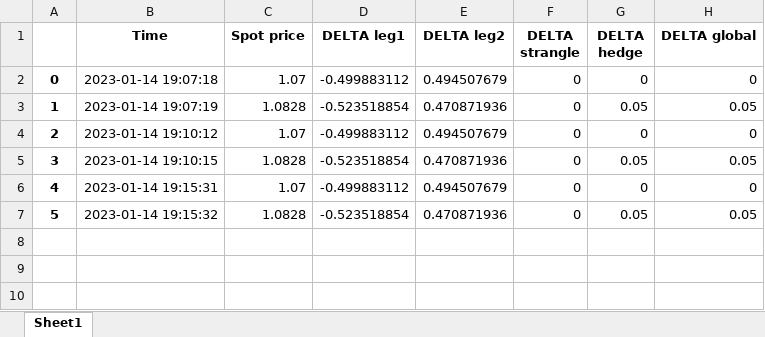
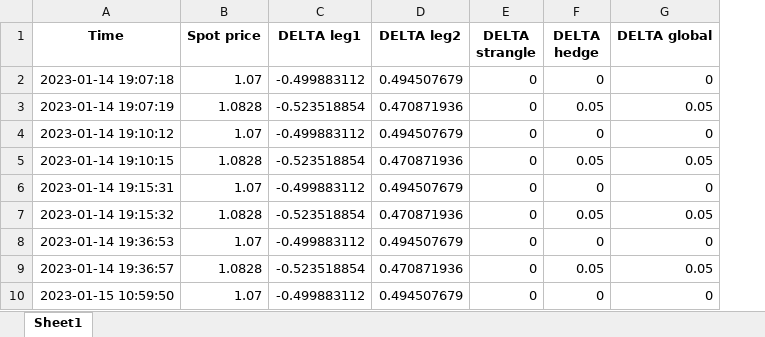
Before and after one commit to babeddd98/option_strategy, an Excel workbook: option_book_greeks_data.xlsx, sheet Sheet1, drawn as a sheet; values as stored, in another font and other column widths than the file's, no borders; removed rows and columns are numbered as before the commit, all else as after; the diff names each change by its address in the sheet, - before the commit and + after, or states it on an @@ line.

Commit message:
Hedging data saving process settled with 'export_hedging_data' function

```diff
--- a/option_book_greeks_data.xlsx (sheet Sheet1)
+++ b/option_book_greeks_data.xlsx (sheet Sheet1)
-column A, rows 2-7: 0 | 1 | 2 | 3 | 4 | 5
+row 8: 2023-01-14 19:36:53 | 1.07 | -0.499883112 | 0.494507679 | 0 | 0 | 0
+row 9: 2023-01-14 19:36:57 | 1.0828 | -0.523518854 | 0.470871936 | 0 | 0.05 | 0.05
+row 10: 2023-01-15 10:59:50 | 1.07 | -0.499883112 | 0.494507679 | 0 | 0 | 0
```
Also changed, not shown: 3 other files.
